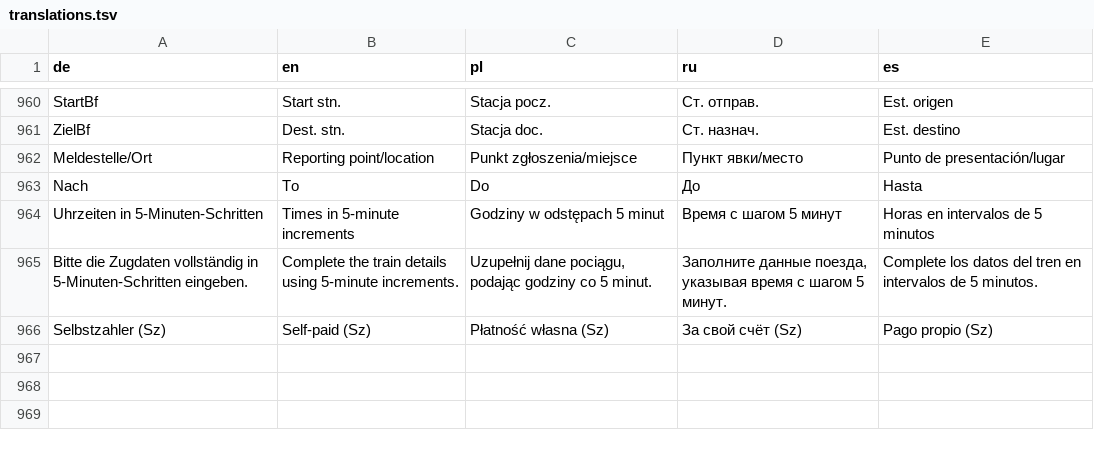
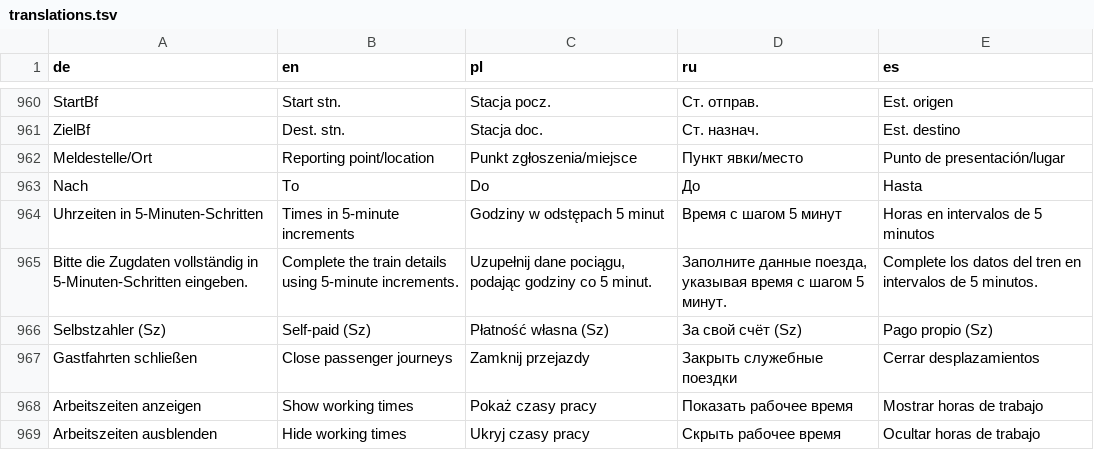
Before and after one commit to omueller369/LokZeitleiste, a TSV file: backend/lokzeitleiste/locales/translations.tsv, drawn as a sheet; only a part is shown, gaps mark what is left out; the diff names each change by its address in the sheet, - before the commit and + after, or states it on an @@ line.

```diff
--- a/backend/lokzeitleiste/locales/translations.tsv
+++ b/backend/lokzeitleiste/locales/translations.tsv
+row 967: Gastfahrten schließen | Close passenger journeys | Zamknij przejazdy | Закрыть служебные поездки | Cerrar desplazamientos
+row 968: Arbeitszeiten anzeigen | Show working times | Pokaż czasy pracy | Показать рабочее время | Mostrar horas de trabajo
+row 969: Arbeitszeiten ausblenden | Hide working times | Ukryj czasy pracy | Скрыть рабочее время | Ocultar horas de trabajo
```
Also changed, not shown: 7 other files.
